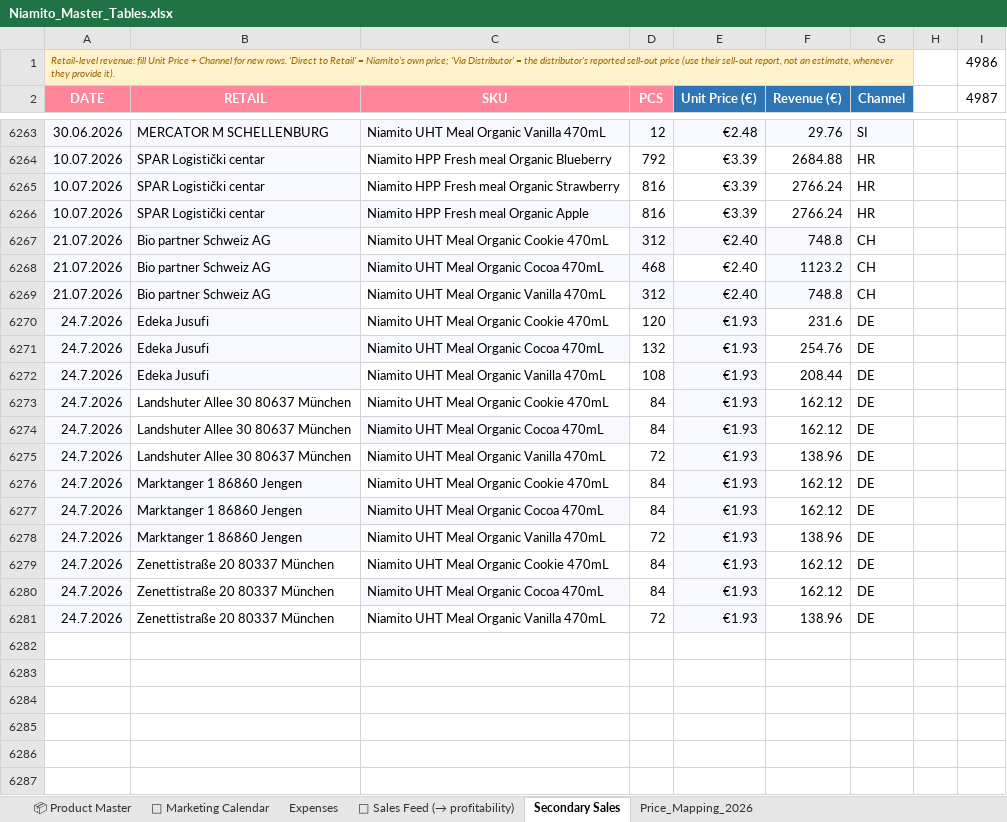
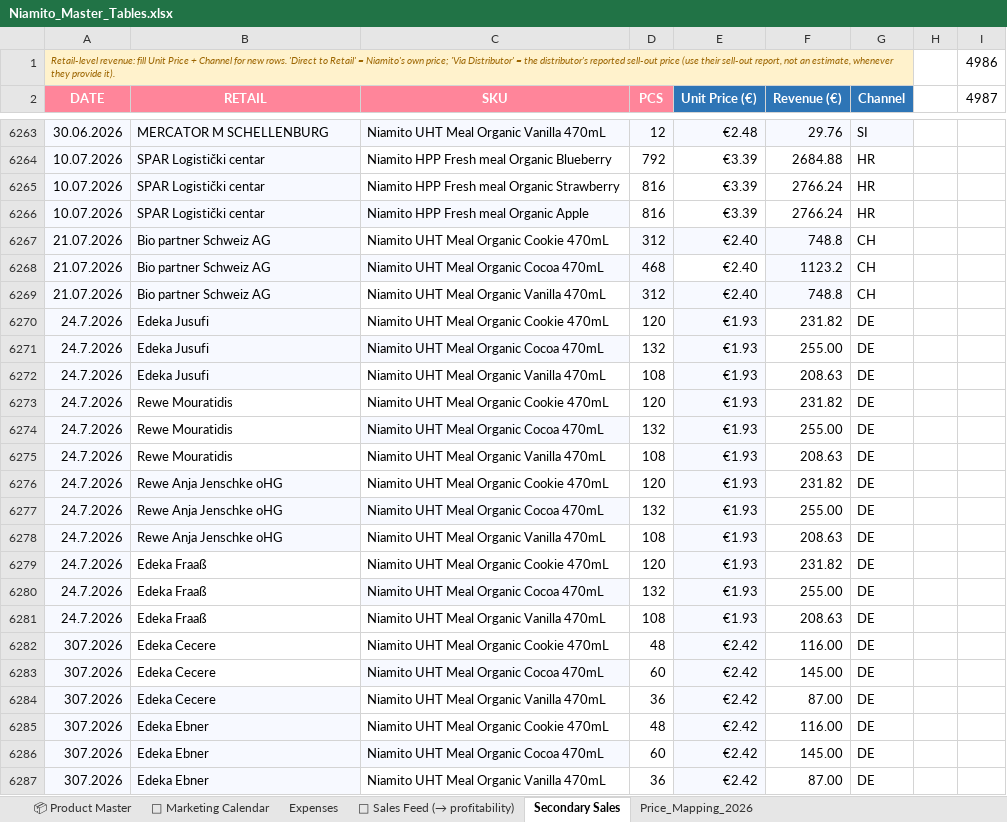
Before and after one commit to nikatasler-cloud/niamito-dashboard-, an Excel workbook: Niamito_Master_Tables.xlsx, sheet Secondary Sales, drawn as a sheet; only a part is shown, gaps mark what is left out; values as stored, in another font and other column widths than the file's, no borders; charts and pictures and conditional formats not drawn; the diff names each change by its address in the sheet, - before the commit and + after, or states it on an @@ line.

Commit message:
Add files via upload

```diff
--- a/Niamito_Master_Tables.xlsx (sheet Secondary Sales)
+++ b/Niamito_Master_Tables.xlsx (sheet Secondary Sales)
-F6270 (Revenue (€)): 231.6
+F6270 (Revenue (€)): 231.82
-F6271 (Revenue (€)): 254.76
+F6271 (Revenue (€)): 255.00
-F6272 (Revenue (€)): 208.44
+F6272 (Revenue (€)): 208.63
-B6273:B6275 (RETAIL): Landshuter Allee 30 80637 München
+B6273:B6275 (RETAIL): Rewe Mouratidis
-D6273 (PCS): 84
+D6273 (PCS): 120
-F6273 (Revenue (€)): 162.12
+F6273 (Revenue (€)): 231.82
-D6274 (PCS): 84
+D6274 (PCS): 132
-F6274 (Revenue (€)): 162.12
+F6274 (Revenue (€)): 255.00
-D6275 (PCS): 72
+D6275 (PCS): 108
-F6275 (Revenue (€)): 138.96
+F6275 (Revenue (€)): 208.63
-B6276:B6278 (RETAIL): Marktanger 1 86860 Jengen
+B6276:B6278 (RETAIL): Rewe Anja Jenschke oHG
-D6276 (PCS): 84
+D6276 (PCS): 120
-F6276 (Revenue (€)): 162.12
+F6276 (Revenue (€)): 231.82
-D6277 (PCS): 84
+D6277 (PCS): 132
-F6277 (Revenue (€)): 162.12
+F6277 (Revenue (€)): 255.00
-D6278 (PCS): 72
+D6278 (PCS): 108
-F6278 (Revenue (€)): 138.96
+F6278 (Revenue (€)): 208.63
-B6279:B6281 (RETAIL): Zenettistraße 20 80337 München
+B6279:B6281 (RETAIL): Edeka Fraaß
-D6279 (PCS): 84
+D6279 (PCS): 120
-F6279 (Revenue (€)): 162.12
+F6279 (Revenue (€)): 231.82
-D6280 (PCS): 84
+D6280 (PCS): 132
-F6280 (Revenue (€)): 162.12
+F6280 (Revenue (€)): 255.00
-D6281 (PCS): 72
+D6281 (PCS): 108
-F6281 (Revenue (€)): 138.96
+F6281 (Revenue (€)): 208.63
+row 6282: 307.2026 | Edeka Cecere | Niamito UHT Meal Organic Cookie 470mL | 48 | €2.42 | 116.00 | DE
+row 6283: 307.2026 | Edeka Cecere | Niamito UHT Meal Organic Cocoa 470mL | 60 | €2.42 | 145.00 | DE
+row 6284: 307.2026 | Edeka Cecere | Niamito UHT Meal Organic Vanilla 470mL | 36 | €2.42 | 87.00 | DE
+row 6285: 307.2026 | Edeka Ebner | Niamito UHT Meal Organic Cookie 470mL | 48 | €2.42 | 116.00 | DE
+row 6286: 307.2026 | Edeka Ebner | Niamito UHT Meal Organic Cocoa 470mL | 60 | €2.42 | 145.00 | DE
+row 6287: 307.2026 | Edeka Ebner | Niamito UHT Meal Organic Vanilla 470mL | 36 | €2.42 | 87.00 | DE
```
Also changed, not shown: sheet Expenses.
